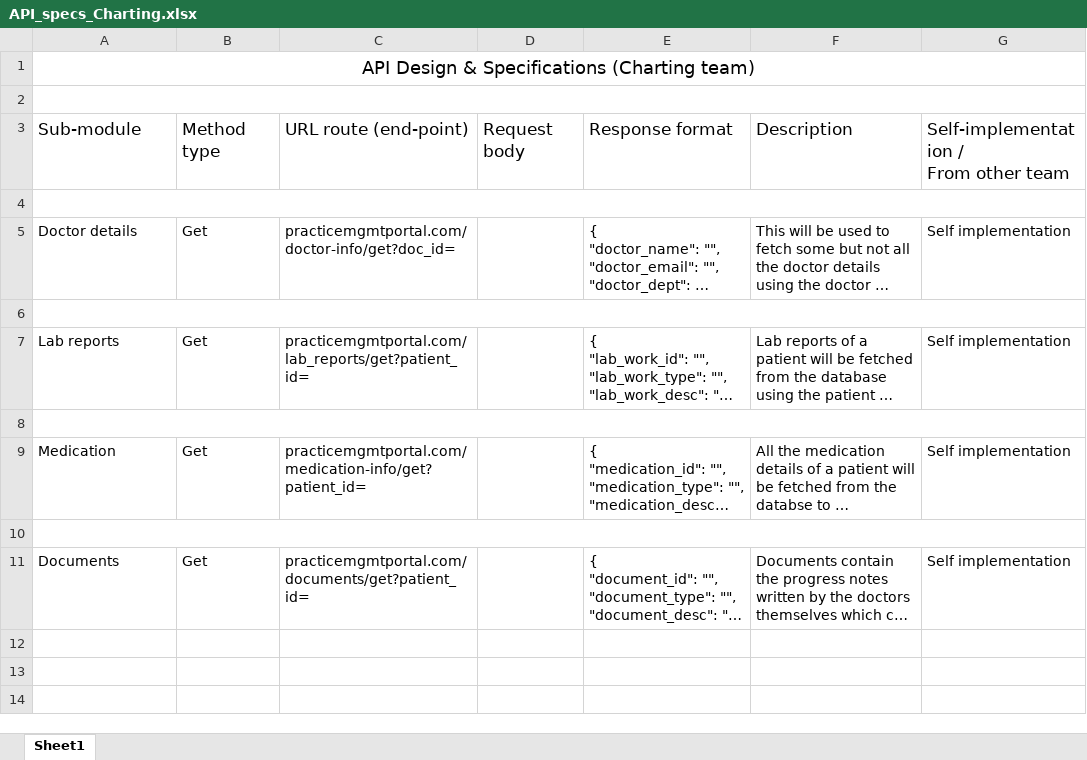
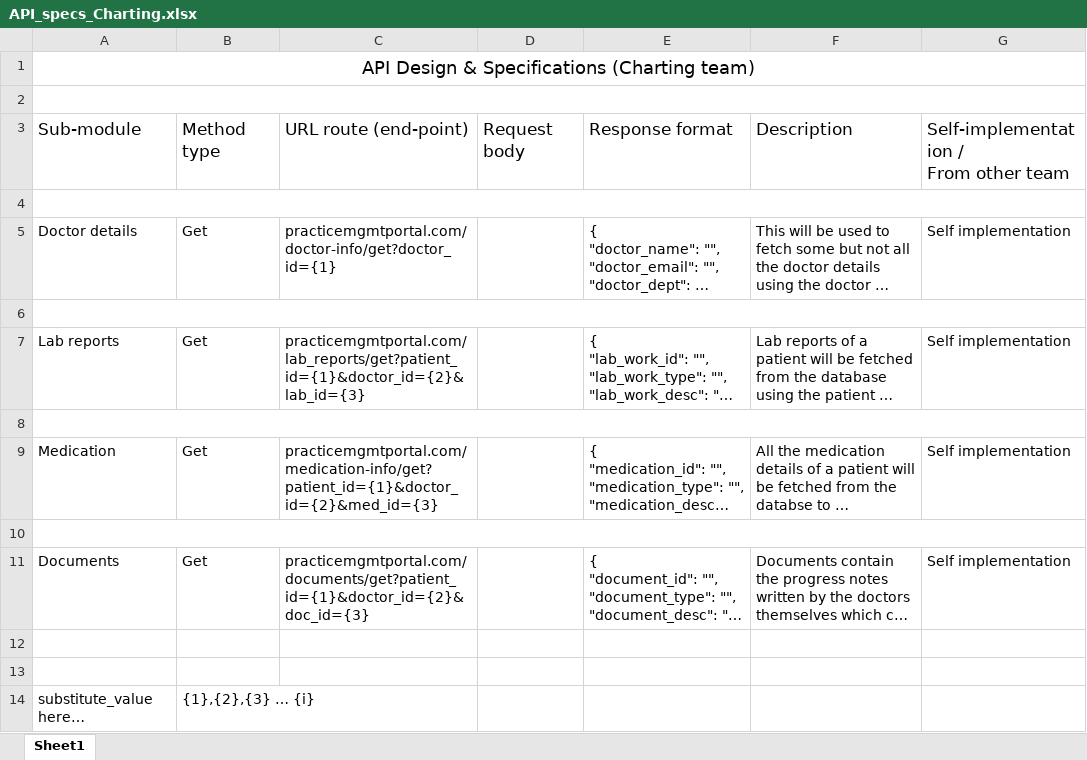
Before and after one commit to RPG-coder/practice-management-portal, an Excel workbook: documentations/API_specs_Charting.xlsx, sheet Sheet1, drawn as a sheet; long unchanged cells end in …; values as stored, in another font and other column widths than the file's, no borders; the diff names each change by its address in the sheet, - before the commit and + after, or states it on an @@ line.

Commit message:
Updated API Listing to be consistent with the DB

```diff
--- a/documentations/API_specs_Charting.xlsx (sheet Sheet1)
+++ b/documentations/API_specs_Charting.xlsx (sheet Sheet1)
-C5: practicemgmtportal.com/doctor-info/get?doc_id=
+C5: practicemgmtportal.com/doctor-info/get?doctor_id={1}
-C7: practicemgmtportal.com/lab_reports/get?patient_id=
+C7: practicemgmtportal.com/lab_reports/get?patient_id={1}&doctor_id={2}&lab_id={3}
-C9: practicemgmtportal.com/medication-info/get?patient_id=
+C9: practicemgmtportal.com/medication-info/get?patient_id={1}&doctor_id={2}&med_id={3}
-C11: practicemgmtportal.com/documents/get?patient_id=
+C11: practicemgmtportal.com/documents/get?patient_id={1}&doctor_id={2}&doc_id={3}
+row 12: (empty)
+row 13: (empty)
+row 14: substitute_value here… | {1},{2},{3} … {i}
```
